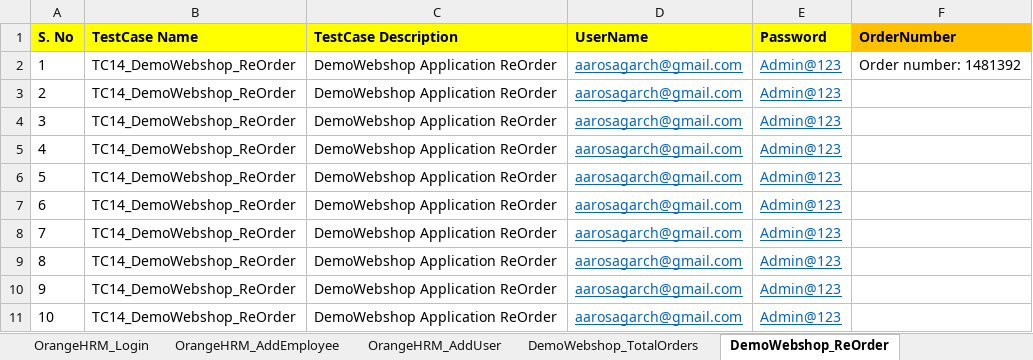
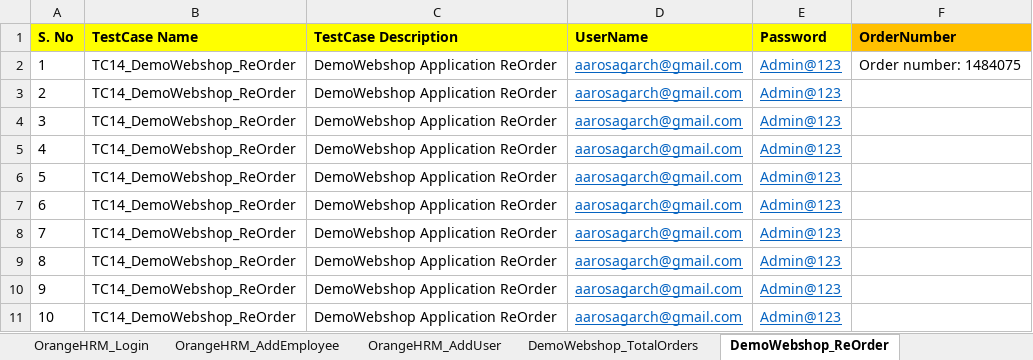
Before and after one commit to automationcatalogue/TestAutomationCatalogue_Batch41, an Excel workbook: src/main/resources/AutomationCatalogue_Batch41_TestData.xlsx, sheet DemoWebshop_ReOrder, drawn as a sheet; values as stored, in another font and other column widths than the file's, no borders; the diff names each change by its address in the sheet, - before the commit and + after, or states it on an @@ line.

```diff
--- a/src/main/resources/AutomationCatalogue_Batch41_TestData.xlsx (sheet DemoWebshop_ReOrder)
+++ b/src/main/resources/AutomationCatalogue_Batch41_TestData.xlsx (sheet DemoWebshop_ReOrder)
-F2 (OrderNumber): Order number: 1481392
+F2 (OrderNumber): Order number: 1484075
```
Also changed, not shown: sheet DemoWebshop_TotalOrders, sheet DemoWebshop_ApplyDiscount, sheet OrangeHRM_EditEmployee, 16 other files.
